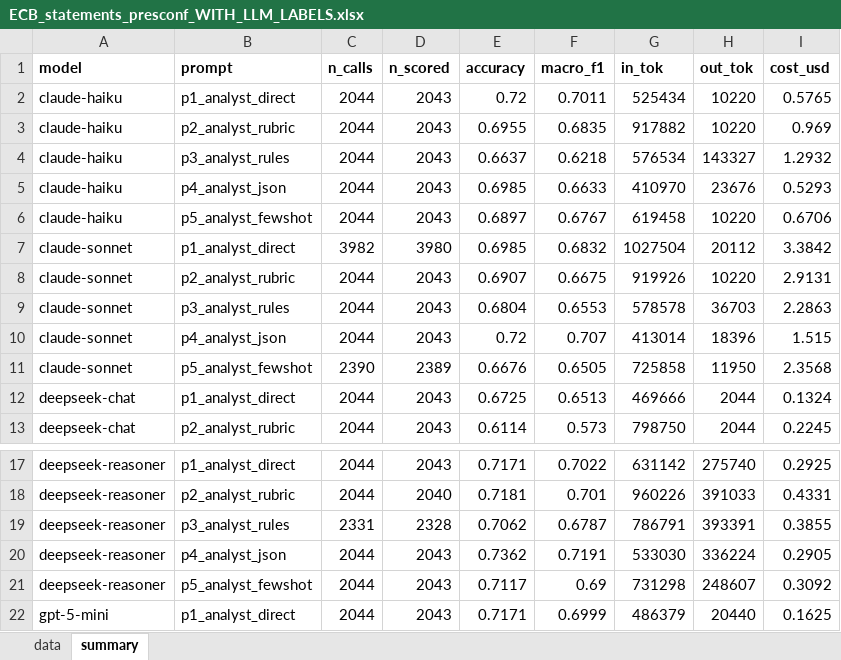
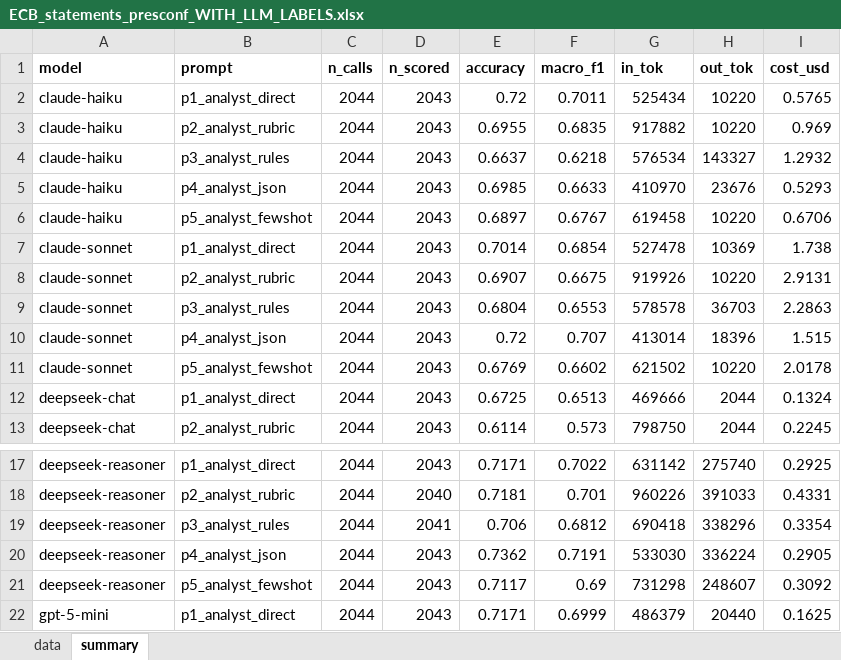
Before and after one commit to LorenzoAlessandro/BdF-Project, an Excel workbook: Extension LLM Classification Task/ECB Side/results/ECB_statements_presconf_WITH_LLM_LABELS.xlsx, sheet summary, drawn as a sheet; only a part is shown, gaps mark what is left out; values as stored, in another font and other column widths than the file's, no borders; removed rows and columns are numbered as before the commit, all else as after; the diff names each change by its address in the sheet, - before the commit and + after, or states it on an @@ line.

Commit message:
Deepseek Cooked Here

```diff
--- a/Extension LLM Classification Task/ECB Side/results/ECB_statements_presconf_WITH_LLM_LABELS.xlsx (sheet summary)
+++ b/Extension LLM Classification Task/ECB Side/results/ECB_statements_presconf_WITH_LLM_LABELS.xlsx (sheet summary)
-row 7: claude-sonnet | p1_analyst_direct | 3982 | 3980 | 0.6985 | 0.6832 | 1027504 | 20112 | 3.3842
+row 7: claude-sonnet | p1_analyst_direct | 2044 | 2043 | 0.7014 | 0.6854 | 527478 | 10369 | 1.738
-row 11: claude-sonnet | p5_analyst_fewshot | 2390 | 2389 | 0.6676 | 0.6505 | 725858 | 11950 | 2.3568
+row 11: claude-sonnet | p5_analyst_fewshot | 2044 | 2043 | 0.6769 | 0.6602 | 621502 | 10220 | 2.0178
-row 19: deepseek-reasoner | p3_analyst_rules | 2331 | 2328 | 0.7062 | 0.6787 | 786791 | 393391 | 0.3855
+row 19: deepseek-reasoner | p3_analyst_rules | 2044 | 2041 | 0.706 | 0.6812 | 690418 | 338296 | 0.3354
```
Also changed, not shown: 28 other files.
